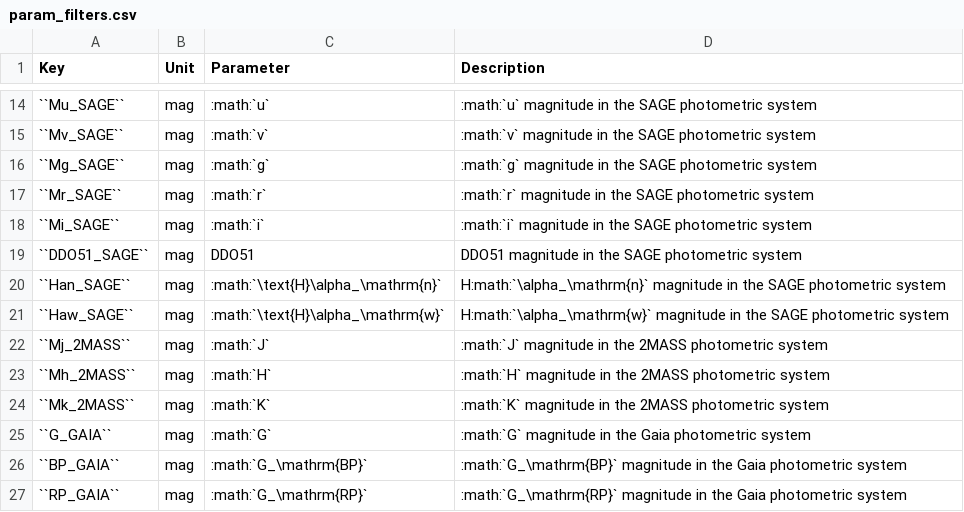
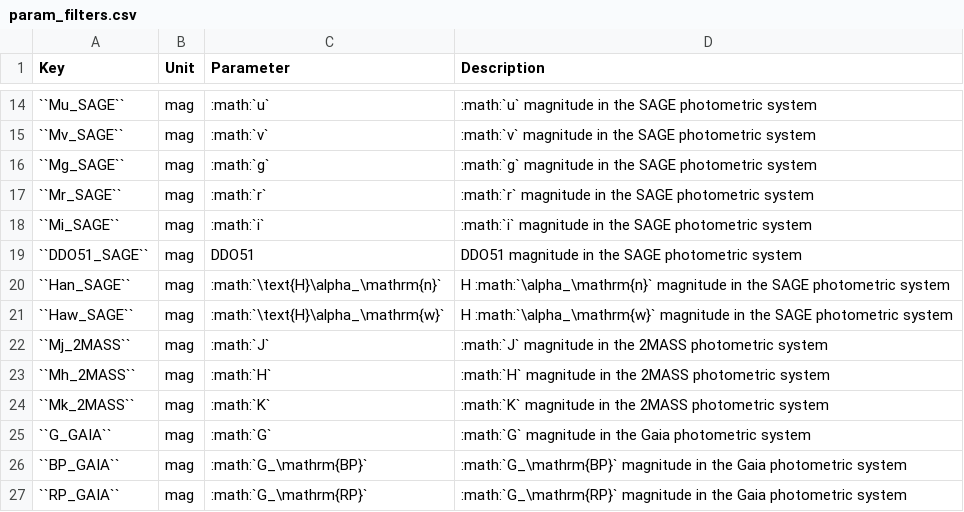
Before and after one commit to BASTAcode/BASTA, a CSV file: docs/param_filters.csv, drawn as a sheet; only a part is shown, gaps mark what is left out; the diff names each change by its address in the sheet, - before the commit and + after, or states it on an @@ line.

```diff
--- a/docs/param_filters.csv
+++ b/docs/param_filters.csv
-D20 (Description): H:math:`\alpha_\mathrm{n}` magnitude in…
+D20 (Description): H :math:`\alpha_\mathrm{n}` magnitude in…
-D21 (Description): H:math:`\alpha_\mathrm{w}` magnitude in…
+D21 (Description): H :math:`\alpha_\mathrm{w}` magnitude in…
```
Also changed, not shown: docs/param_classic.csv, 4 other files.
